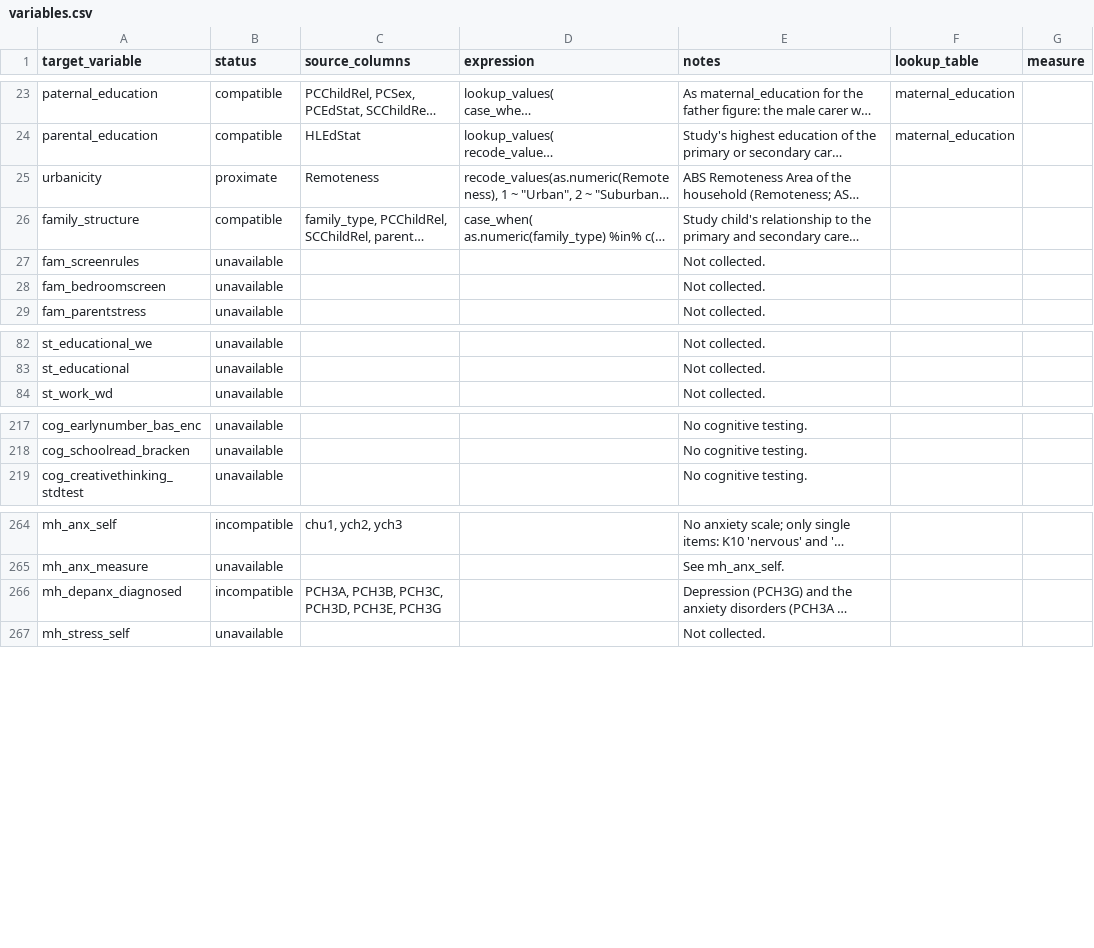
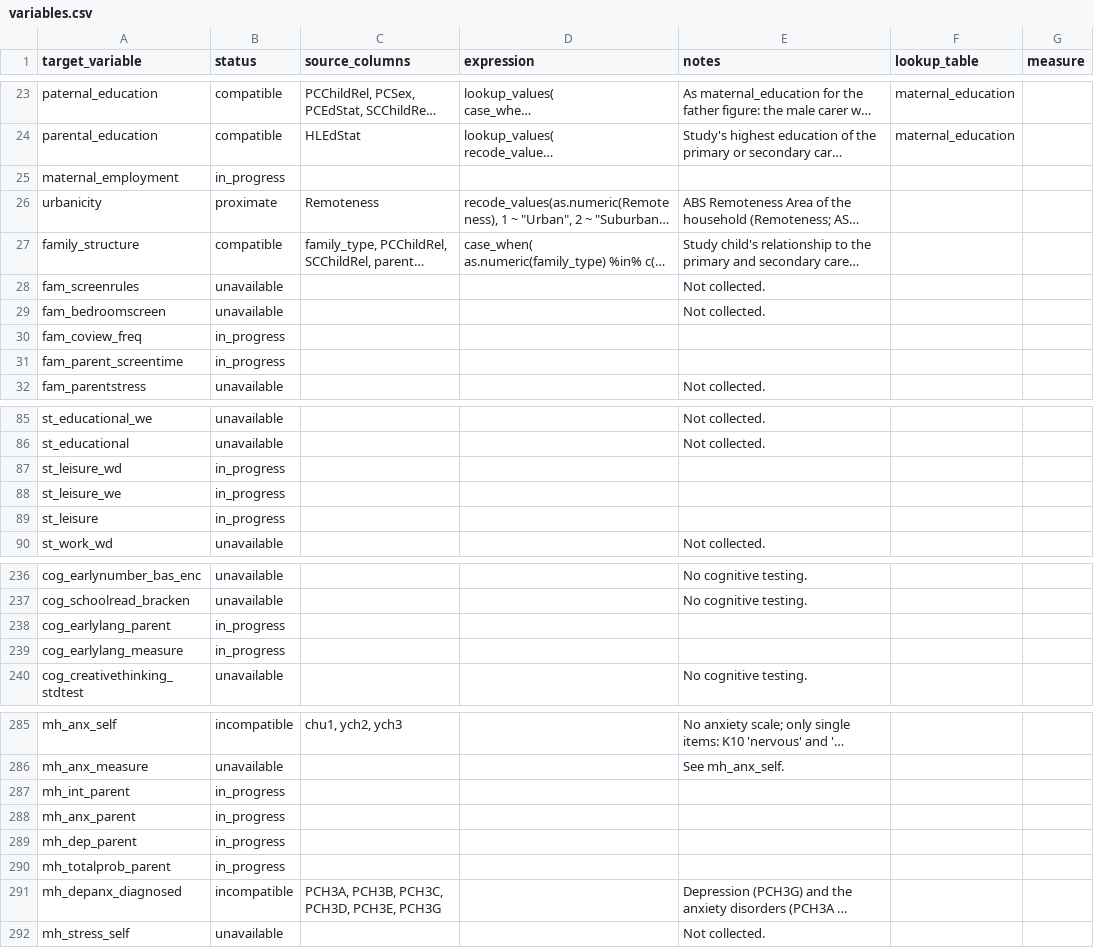
Before and after one commit to Motivation-and-Behaviour/bigger_picture, a CSV file: harmonisation/datasets/BPIPD-774/variables.csv, drawn as a sheet; only a part is shown, gaps mark what is left out; long unchanged cells end in …; the diff covers the shown part only; the diff names each change by its address in the sheet, - before the commit and + after, or states it on an @@ line.

Commit message:
Update variables

```diff
--- a/harmonisation/datasets/BPIPD-774/variables.csv
+++ b/harmonisation/datasets/BPIPD-774/variables.csv
+row 25: maternal_employment | in_progress
+row 30: fam_coview_freq | in_progress
+row 31: fam_parent_screentime | in_progress
+row 87: st_leisure_wd | in_progress
+row 88: st_leisure_we | in_progress
+row 89: st_leisure | in_progress
+row 238: cog_earlylang_parent | in_progress
+row 239: cog_earlylang_measure | in_progress
+row 287: mh_int_parent | in_progress
+row 288: mh_anx_parent | in_progress
+row 289: mh_dep_parent | in_progress
+row 290: mh_totalprob_parent | in_progress
```
Also changed, not shown: 25 added rows elsewhere in this file.
